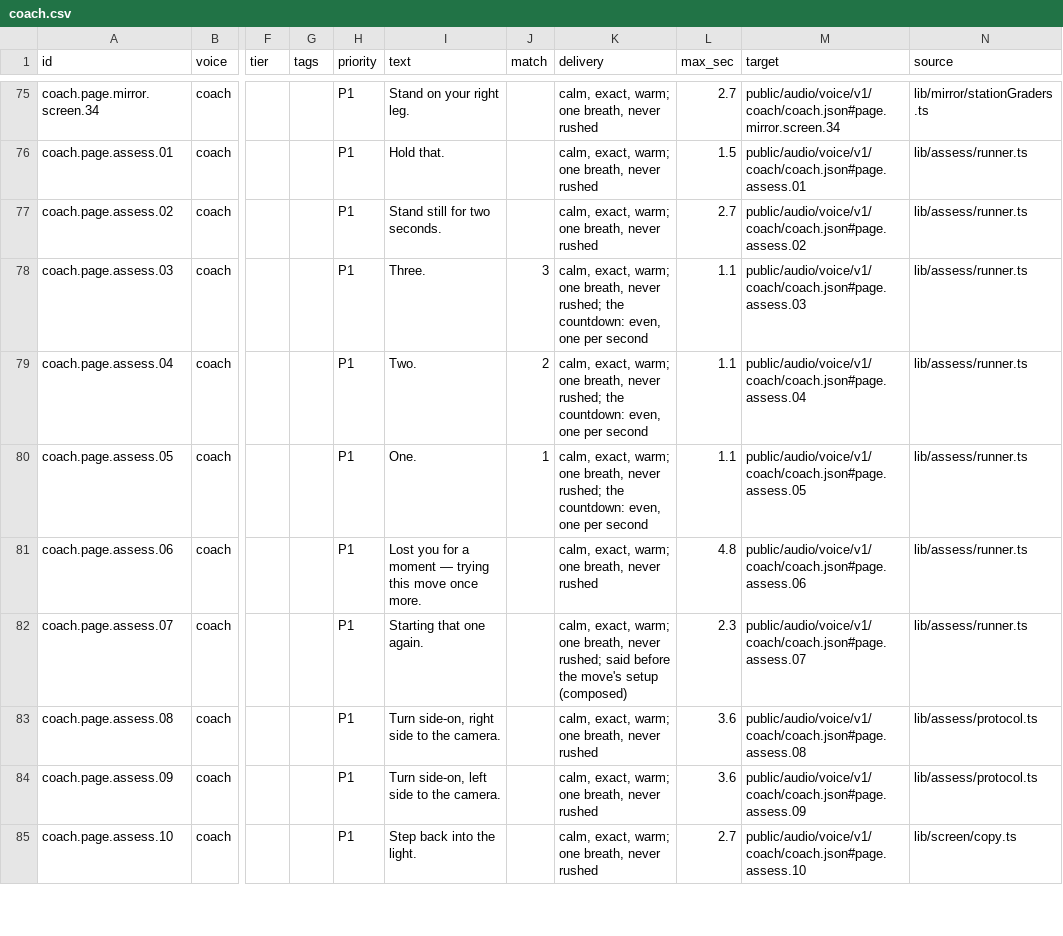
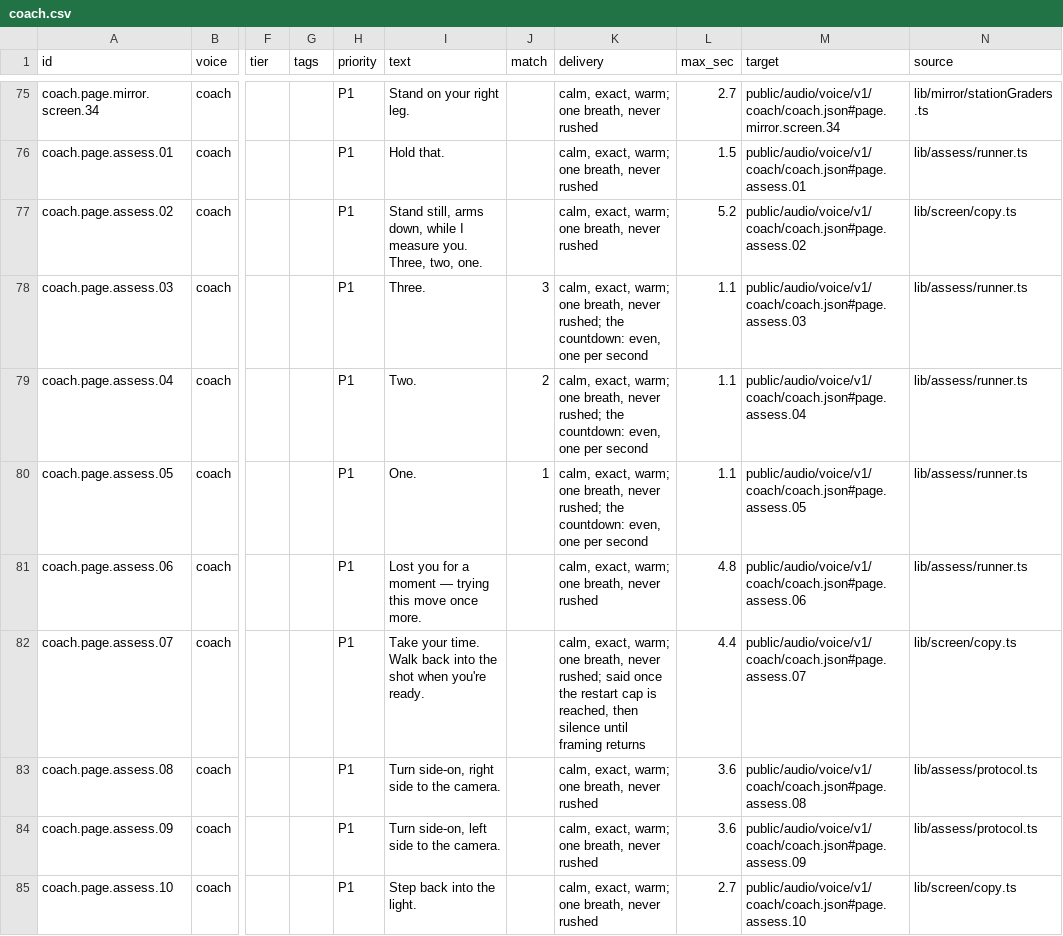
Before and after one commit to Elijahbonds/Final-Evolution-Lab-2026-05-12_23-15-57, a CSV file: FEL-full-app/tools/voice/script/coach.csv, drawn as a sheet; only a part is shown, gaps mark what is left out; the diff names each change by its address in the sheet, - before the commit and + after, or states it on an @@ line.

```diff
--- a/FEL-full-app/tools/voice/script/coach.csv
+++ b/FEL-full-app/tools/voice/script/coach.csv
-I77 (text): Stand still for two seconds.
+I77 (text): Stand still, arms down, while I measure you. Three, two, one.
-L77 (max_sec): 2.7
+L77 (max_sec): 5.2
-N77 (source): lib/assess/runner.ts
+N77 (source): lib/screen/copy.ts
-I82 (text): Starting that one again.
+I82 (text): Take your time. Walk back into the shot when you're ready.
-K82 (delivery): …rushed; said before the move's setup (composed)
+K82 (delivery): …rushed; said once the restart cap is reached, then silence until framing returns
-L82 (max_sec): 2.3
+L82 (max_sec): 4.4
-N82 (source): lib/assess/runner.ts
+N82 (source): lib/screen/copy.ts
```
Also changed, not shown: 1 other file.
